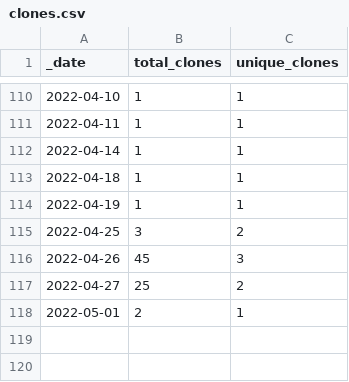
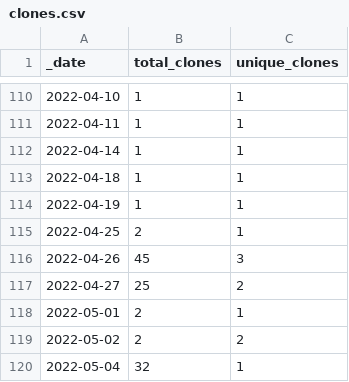
Before and after one commit to ActivitySpaceProject/space_mapper, a CSV file: traffic/clones.csv, drawn as a sheet; only a part is shown, gaps mark what is left out.

```diff
--- a/traffic/clones.csv
+++ b/traffic/clones.csv
@@ -114,3 +114,3 @@ _date,total_clones,unique_clones
 2022-04-19,1,1
-2022-04-25,3,2
+2022-04-25,2,1
 2022-04-26,45,3
@@ -118 +118,3 @@ _date,total_clones,unique_clones
 2022-05-01,2,1
+2022-05-02,2,2
+2022-05-04,32,1
```
Also changed, not shown: traffic/views.csv, 1 other file.
